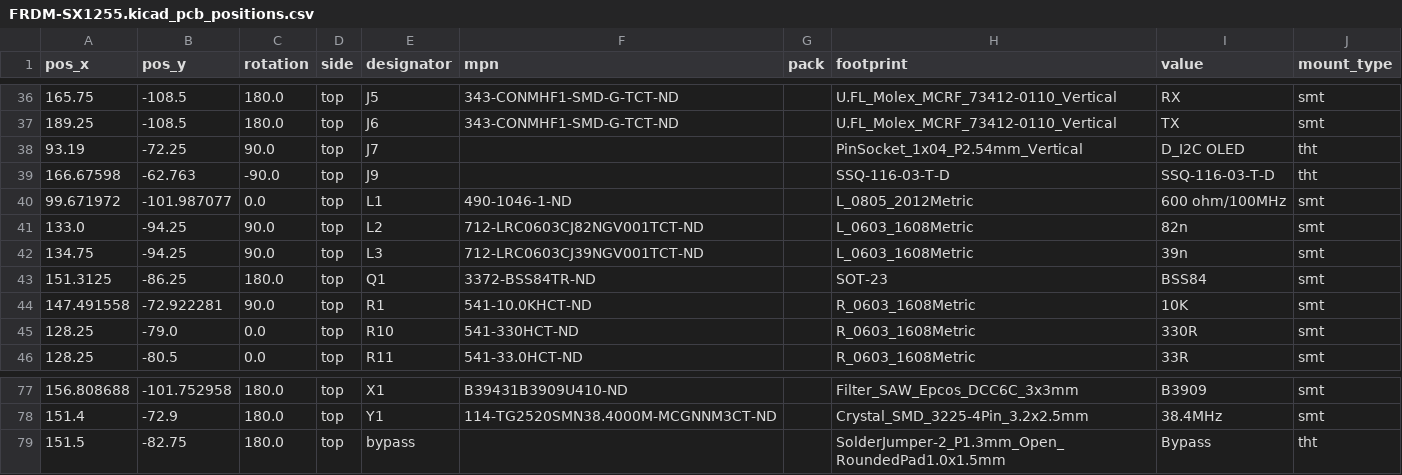
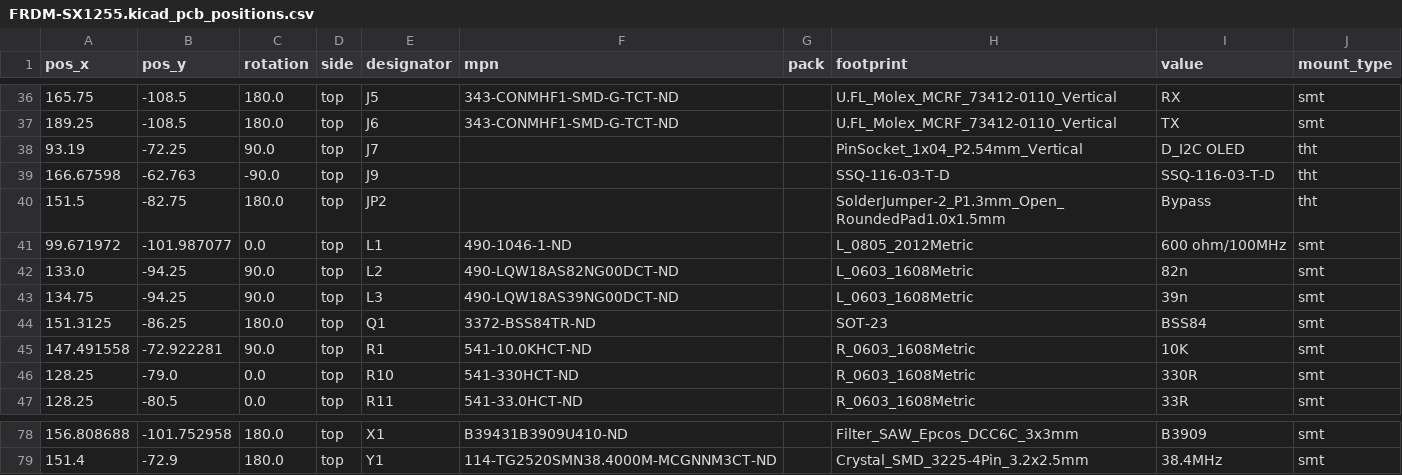
Before and after one commit to labdvm/Phenix-1255-HW, a CSV file: Gerber and BOM/FRDM-SX1255.kicad_pcb_positions.csv, drawn as a sheet; only a part is shown, gaps mark what is left out.

```diff
--- a/Gerber and BOM/FRDM-SX1255.kicad_pcb_positions.csv
+++ b/Gerber and BOM/FRDM-SX1255.kicad_pcb_positions.csv
@@ -39,5 +39,6 @@
 166.67598,-62.763,-90.0,top,J9,,,SSQ-116-03-T-D,SSQ-116-03-T-D,tht
+151.5,-82.75,180.0,top,JP2,,,SolderJumper-2_P1.3mm_Open_RoundedPad1.0x1.5mm,Bypass,tht
 99.671972,-101.987077,0.0,top,L1,490-1046-1-ND,,L_0805_2012Metric,600 ohm/100MHz,smt
-133.0,-94.25,90.0,top,L2,712-LRC0603CJ82NGV001TCT-ND,,L_0603_1608Metric,82n,smt
-134.75,-94.25,90.0,top,L3,712-LRC0603CJ39NGV001TCT-ND,,L_0603_1608Metric,39n,smt
+133.0,-94.25,90.0,top,L2,490-LQW18AS82NG00DCT-ND,,L_0603_1608Metric,82n,smt
+134.75,-94.25,90.0,top,L3,490-LQW18AS39NG00DCT-ND,,L_0603_1608Metric,39n,smt
 151.3125,-86.25,180.0,top,Q1,3372-BSS84TR-ND,,SOT-23,BSS84,smt
@@ -78,2 +79 @@
 151.4,-72.9,180.0,top,Y1,114-TG2520SMN38.4000M-MCGNNM3CT-ND,,Crystal_SMD_3225-4Pin_3.2x2.5mm,38.4MHz,smt
-151.5,-82.75,180.0,top,bypass,,,SolderJumper-2_P1.3mm_Open_RoundedPad1.0x1.5mm,Bypass,tht
```
Also changed, not shown: Gerber and BOM/FRDM-SX1255.kicad_pcb_bom.csv, 2 other files.
